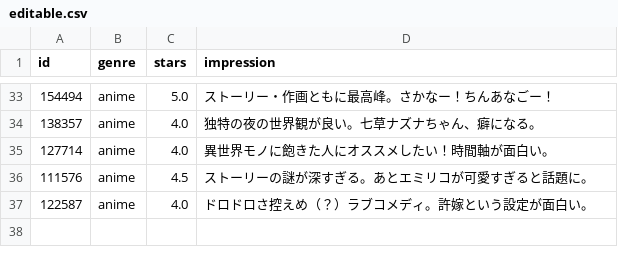
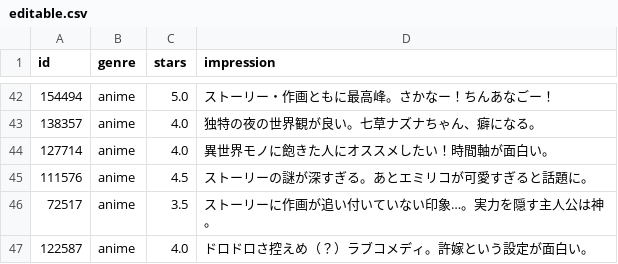
Before and after one commit to Kitsuya0828/React-Netflix-clone, a CSV file: data/editable.csv, drawn as a sheet; only a part is shown, gaps mark what is left out; the diff covers the shown part only; the diff names each change by its address in the sheet, - before the commit and + after, or states it on an @@ line.

```diff
--- a/data/editable.csv
+++ b/data/editable.csv
+row 46: 72517 | anime | 3.5 | ストーリーに作画が追い付いていない印象…。実力を隠す主人公は神。
```
Also changed, not shown: 9 added rows and 27 edited cells elsewhere in this file, 12 other files.
